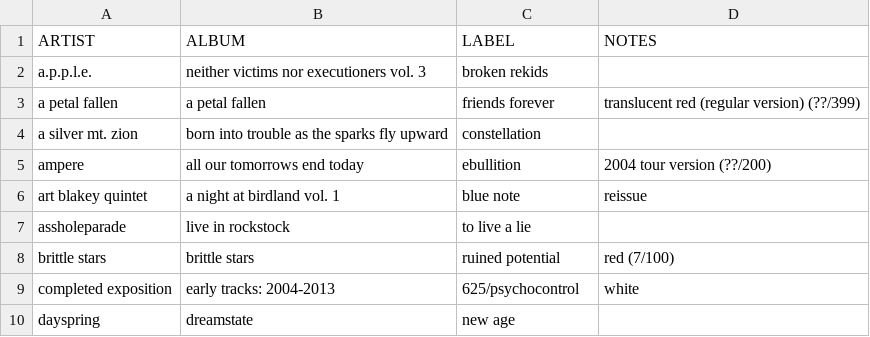
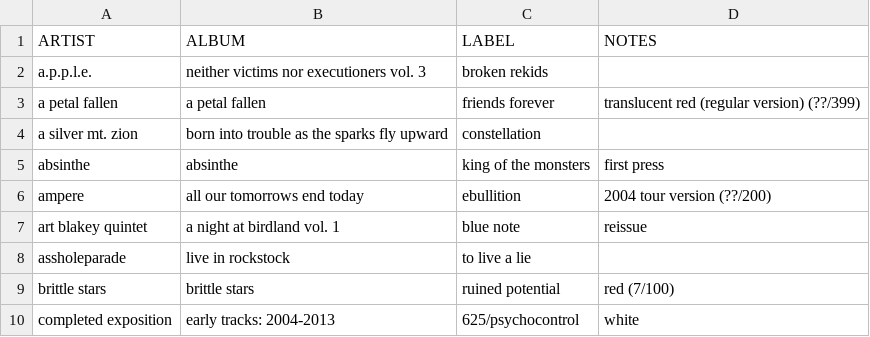
Before and after one commit to okjjj/tradelist, a CSV file: 10.csv, drawn as a sheet; only a part is shown; the shorter side is filled out with more unchanged rows.

```diff
--- a/10.csv
+++ b/10.csv
@@ -4,2 +4,3 @@ a petal fallen,a petal fallen,friends forever,"translucent red (regular version)
 "a silver mt. zion",born into trouble as the sparks fly upward,constellation,""
+absinthe,absinthe,king of the monsters,"first press"
 ampere,all our tomorrows end today,ebullition,"2004 tour version (??/200)"
```
Also changed, not shown: 12.csv, 7.csv, 1 other file.
